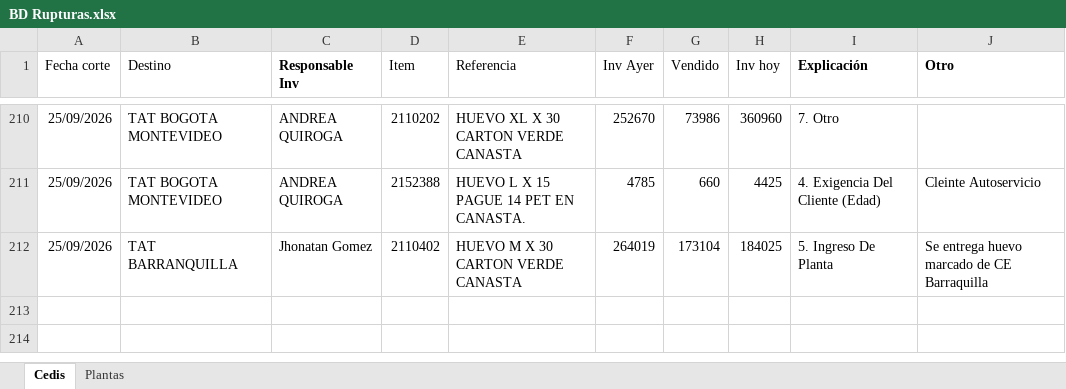
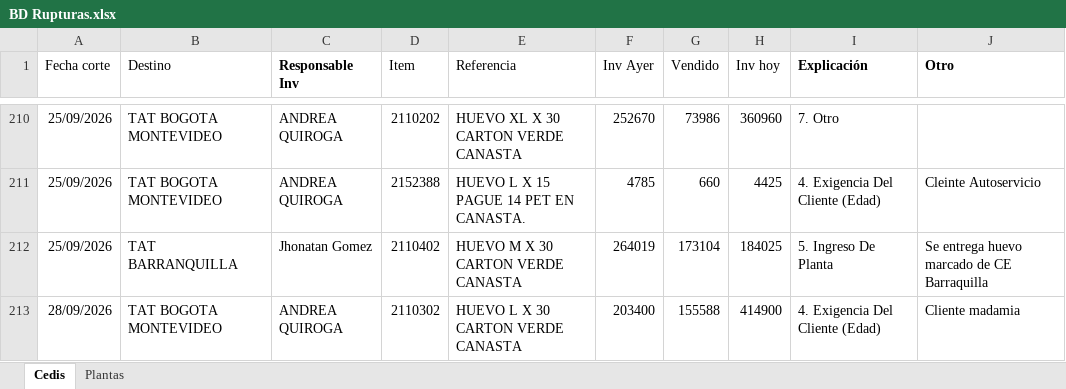
Before and after one commit to CamiVargas25/Inventarios, an Excel workbook: BD Rupturas.xlsx, sheet Cedis, drawn as a sheet; only a part is shown, gaps mark what is left out; values as stored, in another font and other column widths than the file's, no borders; charts and pictures and table styles not drawn; the diff names each change by its address in the sheet, - before the commit and + after, or states it on an @@ line.

```diff
--- a/BD Rupturas.xlsx (sheet Cedis)
+++ b/BD Rupturas.xlsx (sheet Cedis)
+row 213: 28/09/2026 | TAT BOGOTA MONTEVIDEO | ANDREA QUIROGA | 2110302 | HUEVO L X 30 CARTON VERDE CANASTA | 203400 | 155588 | 414900 | 4. Exigencia Del Cliente (Edad) | Cliente madamia
```
Also changed, not shown: Inventarios.xlsx, 1 other file.
